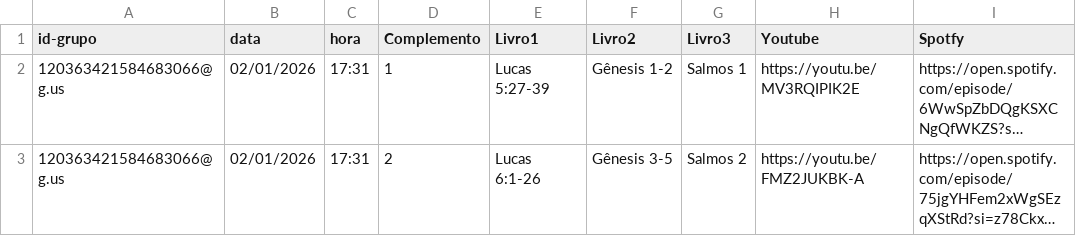
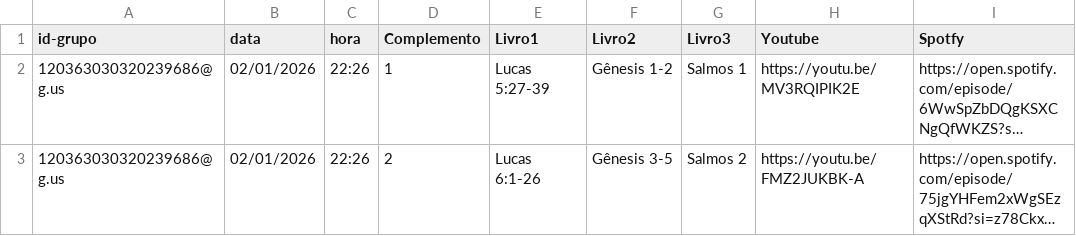
Before and after one commit to rrddevops/whatsapp-notify, a CSV file: scripts/example-mensagens.csv, drawn as a sheet; long unchanged cells end in …; the diff names each change by its address in the sheet, - before the commit and + after, or states it on an @@ line.

```diff
--- a/scripts/example-mensagens.csv
+++ b/scripts/example-mensagens.csv
-A2:A3 (id-grupo): 120363421584683066@g.us
+A2:A3 (id-grupo): 120363030320239686@g.us
-C2:C3 (hora): 17:31
+C2:C3 (hora): 22:26
```
Also changed, not shown: 12 other files.
